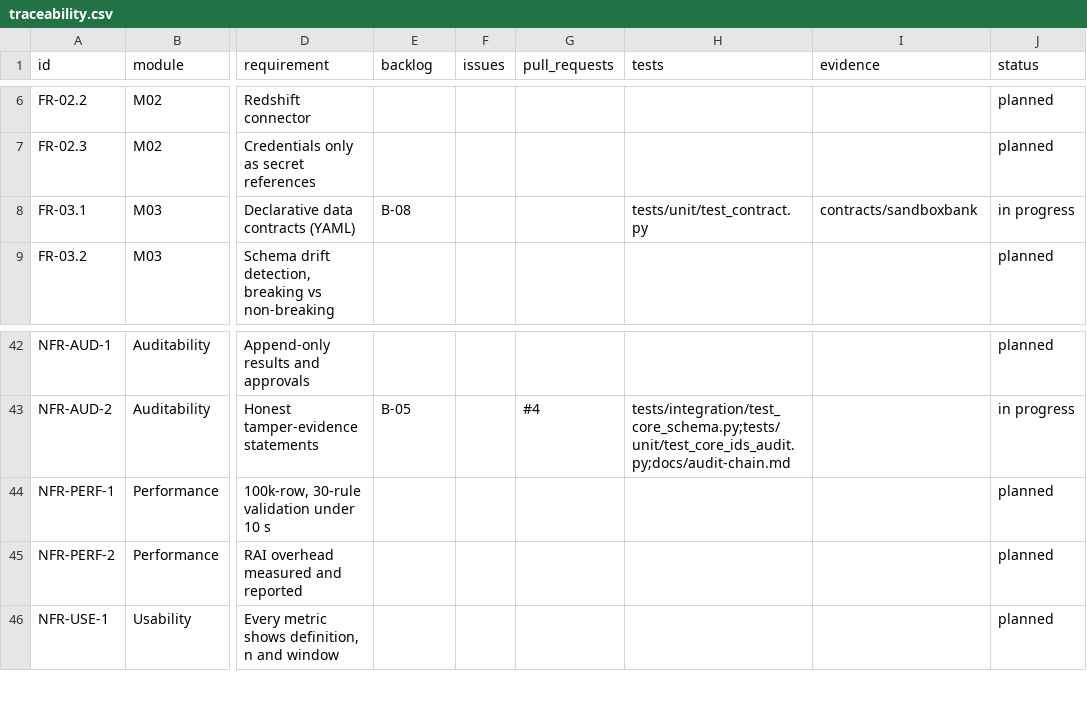
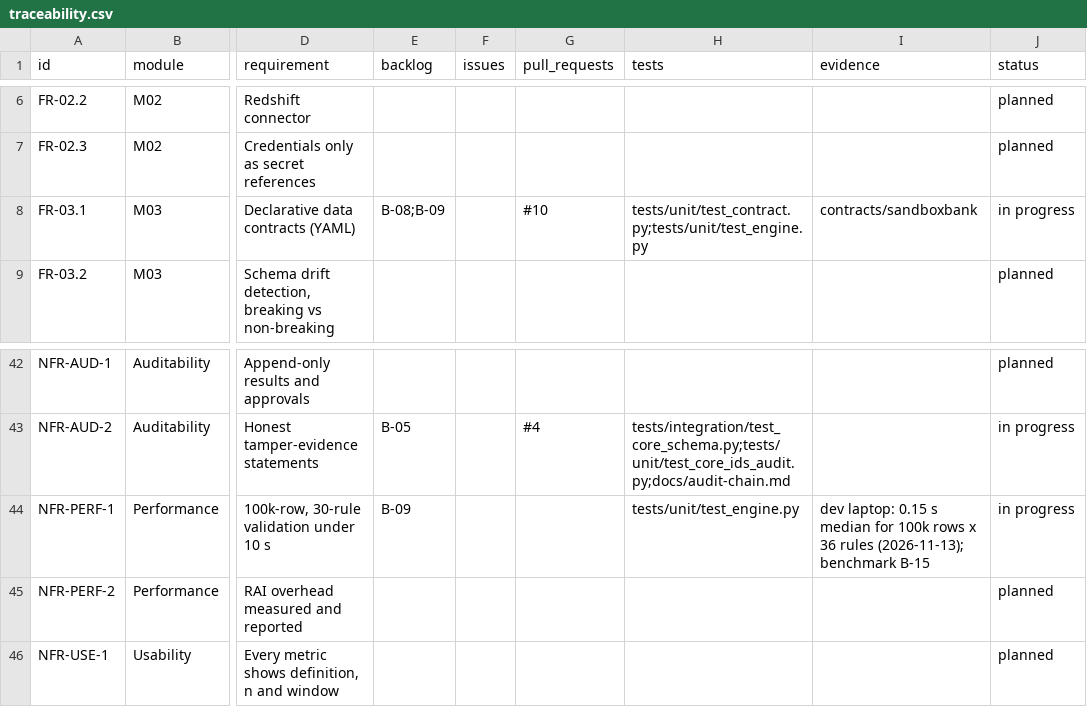
Before and after one commit to resilinet-ai/resilinet-ai, a CSV file: docs/traceability.csv, drawn as a sheet; only a part is shown, gaps mark what is left out; the diff names each change by its address in the sheet, - before the commit and + after, or states it on an @@ line.

```diff
--- a/docs/traceability.csv
+++ b/docs/traceability.csv
-E8 (backlog): B-08
+E8 (backlog): B-08;B-09
-G8 (pull_requests): (empty)
+G8 (pull_requests): #10
-H8 (tests): tests/unit/test_contract.py
+H8 (tests): tests/unit/test_contract.py;tests/unit/test_engine.py
-E44 (backlog): (empty)
+E44 (backlog): B-09
-H44 (tests): (empty)
+H44 (tests): tests/unit/test_engine.py
-I44 (evidence): (empty)
+I44 (evidence): dev laptop: 0.15 s median for 100k rows x 36 rules (2026-11-13); benchmark B-15
-J44 (status): planned
+J44 (status): in progress
```
Also changed, not shown: 6 other files.
